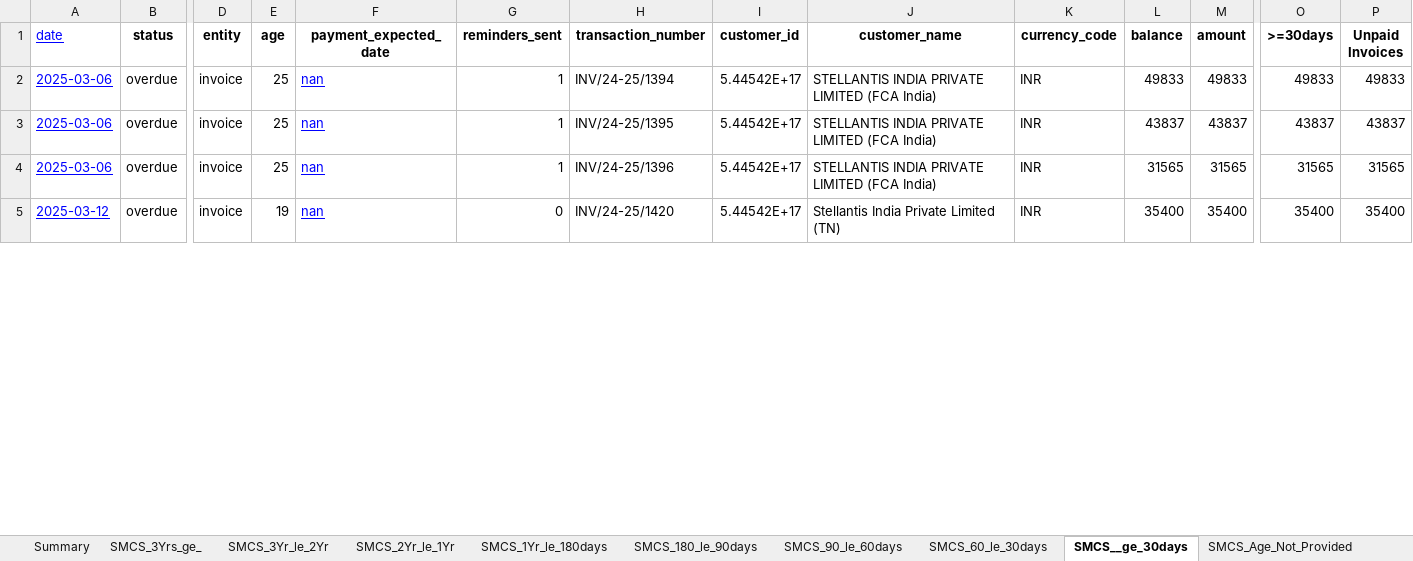
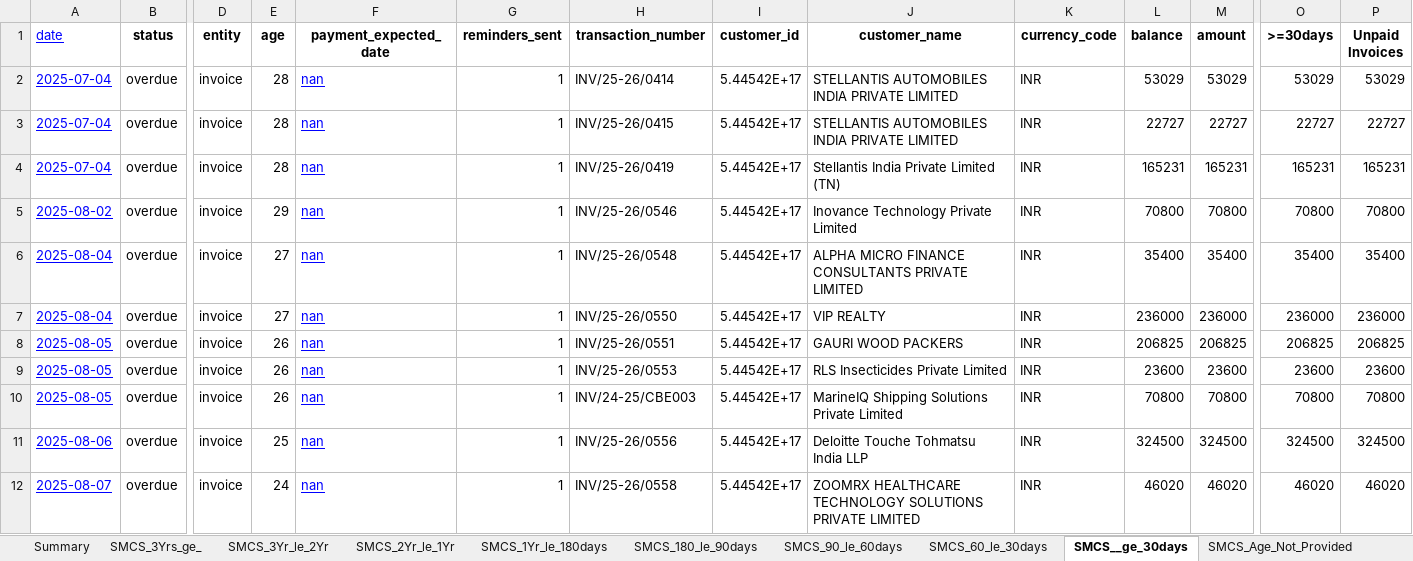
Before and after one commit to ProperoIQ/shreyas-automation-backend, an Excel workbook: output/Age_summary.xlsx, sheet SMCS__ge_30days, drawn as a sheet; only a part is shown, gaps mark what is left out; values as stored, in another font and other column widths than the file's, no borders; addresses are those after the commit; rows hold the shown columns only; the diff covers the shown part only; the diff names each change by its address in the sheet, - before the commit and + after, or states it on an @@ line.

```diff
--- a/output/Age_summary.xlsx (sheet SMCS__ge_30days)
+++ b/output/Age_summary.xlsx (sheet SMCS__ge_30days)
-A2:A4 (date): 2025-03-06
+A2:A4 (date): 2025-07-04
-E2:E4 (age): 25
+E2:E4 (age): 28
-H2 (transaction_number): INV/24-25/1394
+H2 (transaction_number): INV/25-26/0414
-J2:J3 (customer_name): STELLANTIS INDIA PRIVATE LIMITED (FCA India)
+J2:J3 (customer_name): STELLANTIS AUTOMOBILES INDIA PRIVATE LIMITED
-L2 (balance): 49833
+L2 (balance): 53029
-M2 (amount): 49833
+M2 (amount): 53029
-O2 (>=30days): 49833
+O2 (>=30days): 53029
-P2 (Unpaid Invoices): 49833
+P2 (Unpaid Invoices): 53029
-H3 (transaction_number): INV/24-25/1395
+H3 (transaction_number): INV/25-26/0415
-L3 (balance): 43837
+L3 (balance): 22727
-M3 (amount): 43837
+M3 (amount): 22727
-O3 (>=30days): 43837
+O3 (>=30days): 22727
-P3 (Unpaid Invoices): 43837
+P3 (Unpaid Invoices): 22727
-H4 (transaction_number): INV/24-25/1396
+H4 (transaction_number): INV/25-26/0419
-J4 (customer_name): STELLANTIS INDIA PRIVATE LIMITED (FCA India)
+J4 (customer_name): Stellantis India Private Limited (TN)
-L4 (balance): 31565
+L4 (balance): 165231
-M4 (amount): 31565
+M4 (amount): 165231
-O4 (>=30days): 31565
+O4 (>=30days): 165231
-P4 (Unpaid Invoices): 31565
+P4 (Unpaid Invoices): 165231
+row 5: 2025-08-02 | overdue | invoice | 29 | nan | 1 | INV/25-26/0546 | 5.44542E+17 | Inovance Technology Private Limited | INR | 70800 | 70800 | 70800 | 70800
-A6 (date): 2025-03-12
+A6 (date): 2025-08-04
-E6 (age): 19
+E6 (age): 27
-G6 (reminders_sent): 0
+G6 (reminders_sent): 1
-H6 (transaction_number): INV/24-25/1420
+H6 (transaction_number): INV/25-26/0548
-J6 (customer_name): Stellantis India Private Limited (TN)
+J6 (customer_name): ALPHA MICRO FINANCE CONSULTANTS PRIVATE LIMITED
+row 7: 2025-08-04 | overdue | invoice | 27 | nan | 1 | INV/25-26/0550 | 5.44542E+17 | VIP REALTY | INR | 236000 | 236000 | 236000 | 236000
+row 8: 2025-08-05 | overdue | invoice | 26 | nan | 1 | INV/25-26/0551 | 5.44542E+17 | GAURI WOOD PACKERS | INR | 206825 | 206825 | 206825 | 206825
+row 9: 2025-08-05 | overdue | invoice | 26 | nan | 1 | INV/25-26/0553 | 5.44542E+17 | RLS Insecticides Private Limited | INR | 23600 | 23600 | 23600 | 23600
+row 10: 2025-08-05 | overdue | invoice | 26 | nan | 1 | INV/24-25/CBE003 | 5.44542E+17 | MarineIQ Shipping Solutions Private Limited | INR | 70800 | 70800 | 70800 | 70800
+row 11: 2025-08-06 | overdue | invoice | 25 | nan | 1 | INV/25-26/0556 | 5.44542E+17 | Deloitte Touche Tohmatsu India LLP | INR | 324500 | 324500 | 324500 | 324500
+row 12: 2025-08-07 | overdue | invoice | 24 | nan | 1 | INV/25-26/0558 | 5.44542E+17 | ZOOMRX HEALTHCARE TECHNOLOGY SOLUTIONS PRIVATE LIMITED | INR | 46020 | 46020 | 46020 | 46020
```
Also changed, not shown: 35 added rows, 9 removed rows and 301 edited cells elsewhere in this sheet, sheet SMCS_2Yr_le_1Yr, sheet SMCS_1Yr_le_180days, sheet SMCS_180_le_90days, sheet SMCS_3Yr_le_2Yr, sheet NVB_3Yr_le_2Yr, sheet SMCS_60_le_30days, 11 more sheets, other sheet tabs, output/Final.xlsx, output/NVB_Age_Range_Columns.xlsx, 20 other files.
